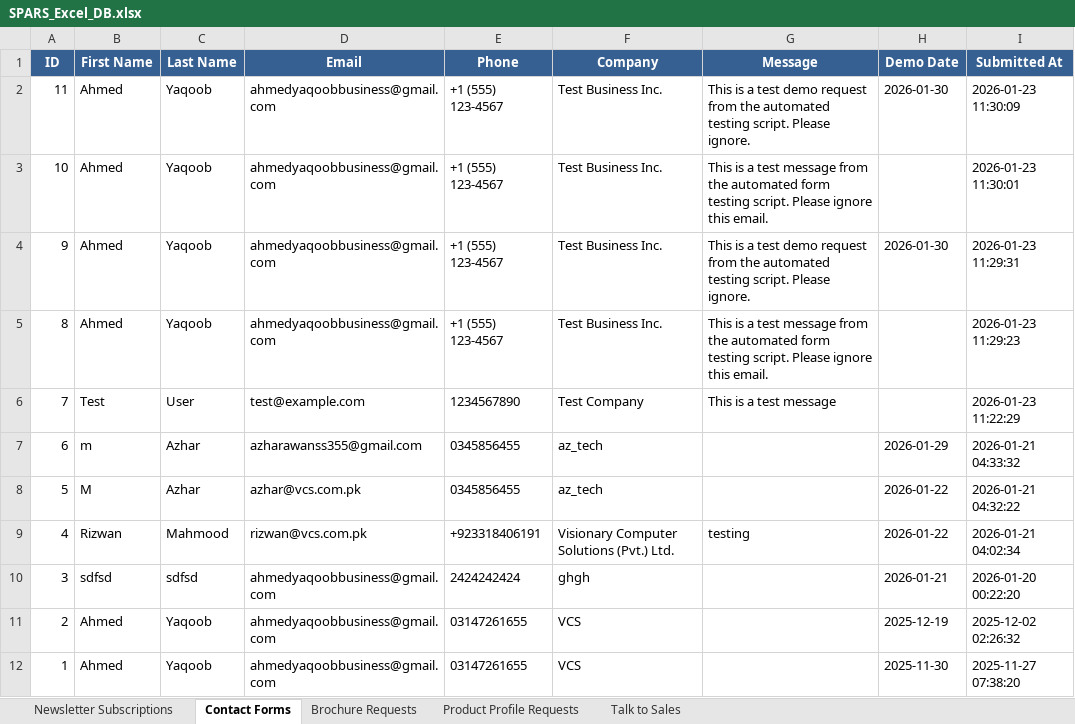
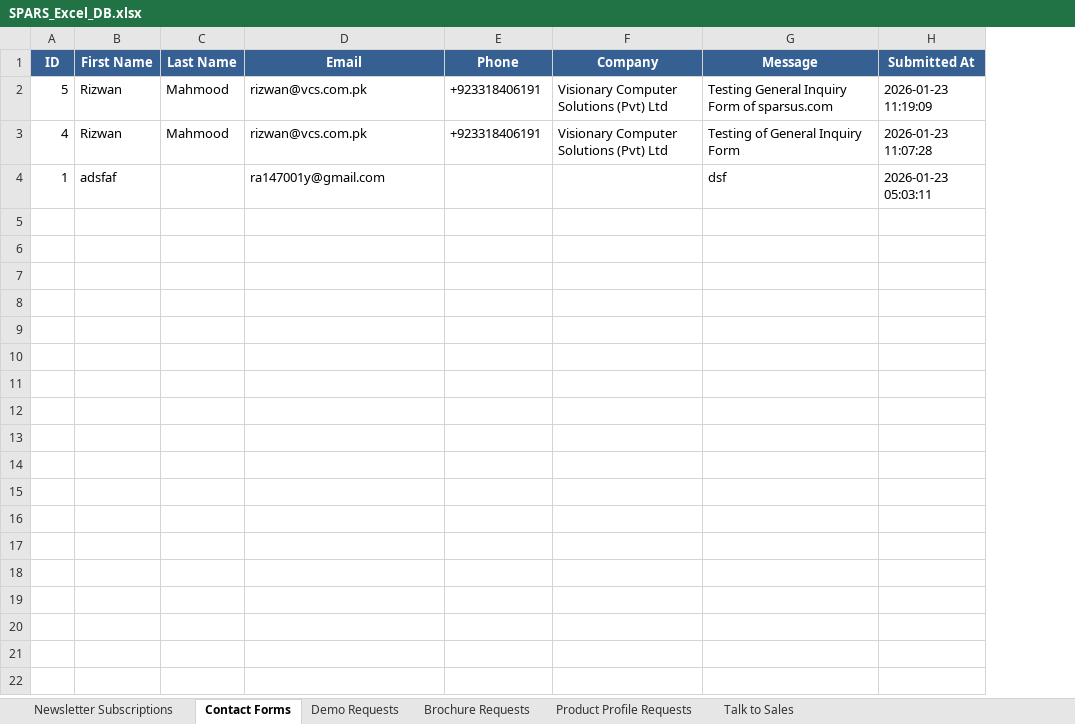
Before and after one commit to vcspars/sparsweb-backend, an Excel workbook: backend/exports/SPARS_Excel_DB.xlsx, sheet Contact Forms, drawn as a sheet; values as stored, in another font and other column widths than the file's, no borders; removed rows and columns are numbered as before the commit, all else as after; the diff names each change by its address in the sheet, - before the commit and + after, or states it on an @@ line.

Commit message:
Updated the forms

```diff
--- a/backend/exports/SPARS_Excel_DB.xlsx (sheet Contact Forms)
+++ b/backend/exports/SPARS_Excel_DB.xlsx (sheet Contact Forms)
+sheet tab: Demo Requests
-column H (Demo Date), rows 8-9: 2026-01-22 | 2026-01-22; row 12: 2025-11-30
-row 2: 11 | Ahmed | Yaqoob | ahmedyaqoobbusiness@gmail.com | +1 (555) 123-4567 | Test Business Inc. | This is a test demo request from the automated testing script. Please ignore. | 2026-01-30 | 2026-01-23 11:30:09
-row 3: 10 | Ahmed | Yaqoob | ahmedyaqoobbusiness@gmail.com | +1 (555) 123-4567 | Test Business Inc. | This is a test message from the automated form testing script. Please ignore this email. |  | 2026-01-23 11:30:01
-row 4: 9 | Ahmed | Yaqoob | ahmedyaqoobbusiness@gmail.com | +1 (555) 123-4567 | Test Business Inc. | This is a test demo request from the automated testing script. Please ignore. | 2026-01-30 | 2026-01-23 11:29:31
-row 5: 8 | Ahmed | Yaqoob | ahmedyaqoobbusiness@gmail.com | +1 (555) 123-4567 | Test Business Inc. | This is a test message from the automated form testing script. Please ignore this email. |  | 2026-01-23 11:29:23
-row 6: 7 | Test | User | test@example.com | 1234567890 | Test Company | This is a test message |  | 2026-01-23 11:22:29
-row 7: 6 | m | Azhar | azharawanss355@gmail.com | 0345856455 | az_tech |  | 2026-01-29 | 2026-01-21 04:33:32
-B2 (First Name): M
+B2 (First Name): Rizwan
-C2 (Last Name): Azhar
+C2 (Last Name): Mahmood
-D2 (Email): azhar@vcs.com.pk
+D2 (Email): rizwan@vcs.com.pk
-E2 (Phone): 0345856455
+E2 (Phone): +923318406191
-F2 (Company): az_tech
+F2 (Company): Visionary Computer Solutions (Pvt) Ltd
-G2 (Message): (empty)
+G2 (Message): Testing General Inquiry Form of sparsus.com
-H2 (Submitted At): 2026-01-21 04:32:22
+H2 (Submitted At): 2026-01-23 11:19:09
-F3 (Company): Visionary Computer Solutions (Pvt.) Ltd.
+F3 (Company): Visionary Computer Solutions (Pvt) Ltd
-G3 (Message): testing
+G3 (Message): Testing of General Inquiry Form
-H3 (Submitted At): 2026-01-21 04:02:34
+H3 (Submitted At): 2026-01-23 11:07:28
-row 10: 3 | sdfsd | sdfsd | ahmedyaqoobbusiness@gmail.com | 2424242424 | ghgh |  | 2026-01-21 | 2026-01-20 00:22:20
-row 11: 2 | Ahmed | Yaqoob | ahmedyaqoobbusiness@gmail.com | 03147261655 | VCS |  | 2025-12-19 | 2025-12-02 02:26:32
-B4 (First Name): Ahmed
+B4 (First Name): adsfaf
-C4 (Last Name): Yaqoob
+C4 (Last Name): (empty)
-D4 (Email): ahmedyaqoobbusiness@gmail.com
+D4 (Email): ra147001y@gmail.com
-E4 (Phone): 03147261655
+E4 (Phone): (empty)
-F4 (Company): VCS
+F4 (Company): (empty)
-G4 (Message): (empty)
+G4 (Message): dsf
-H4 (Submitted At): 2025-11-27 07:38:20
+H4 (Submitted At): 2026-01-23 05:03:11
```
Also changed, not shown: sheet Brochure Requests, sheet Product Profile Requests, sheet Talk to Sales, sheet Newsletter Subscriptions, 6 other files.
